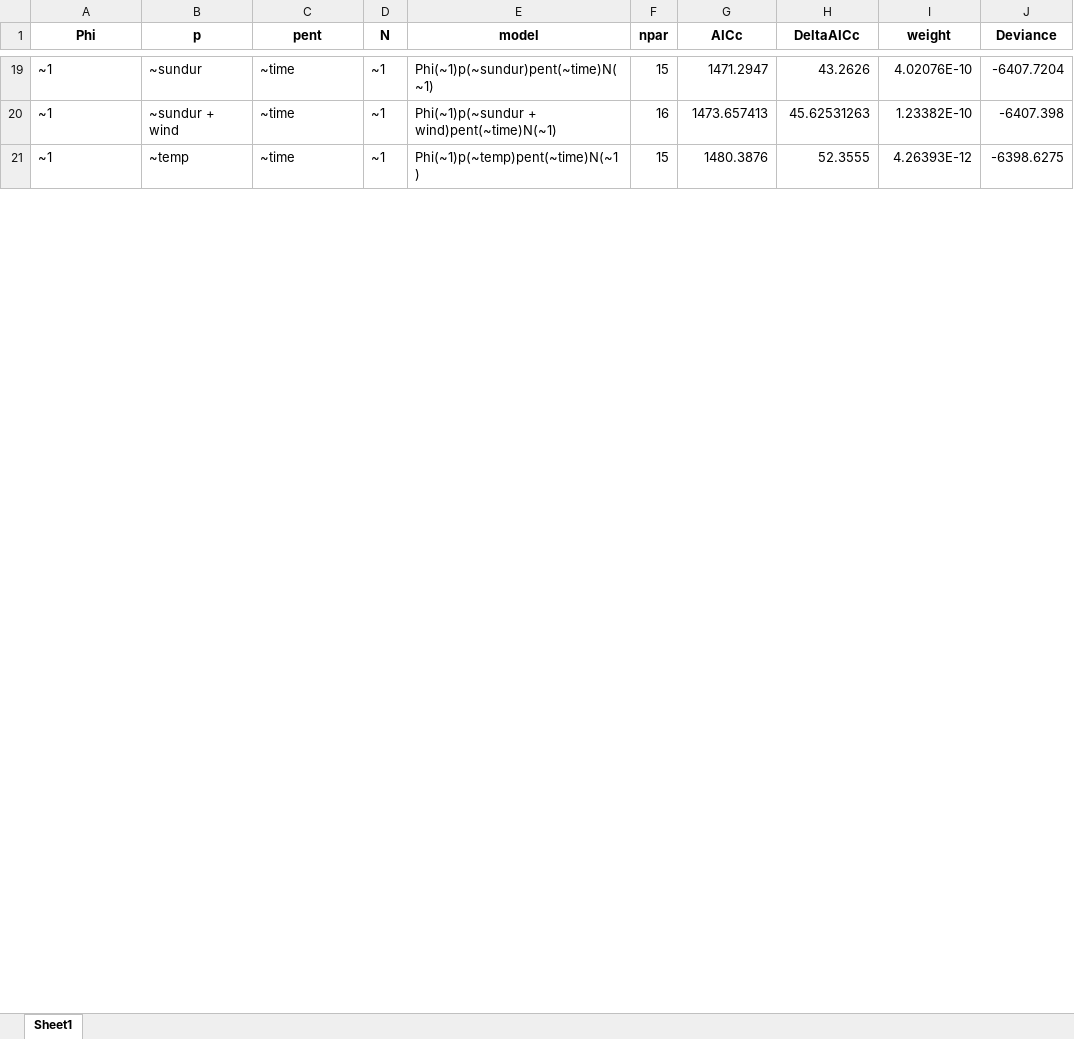
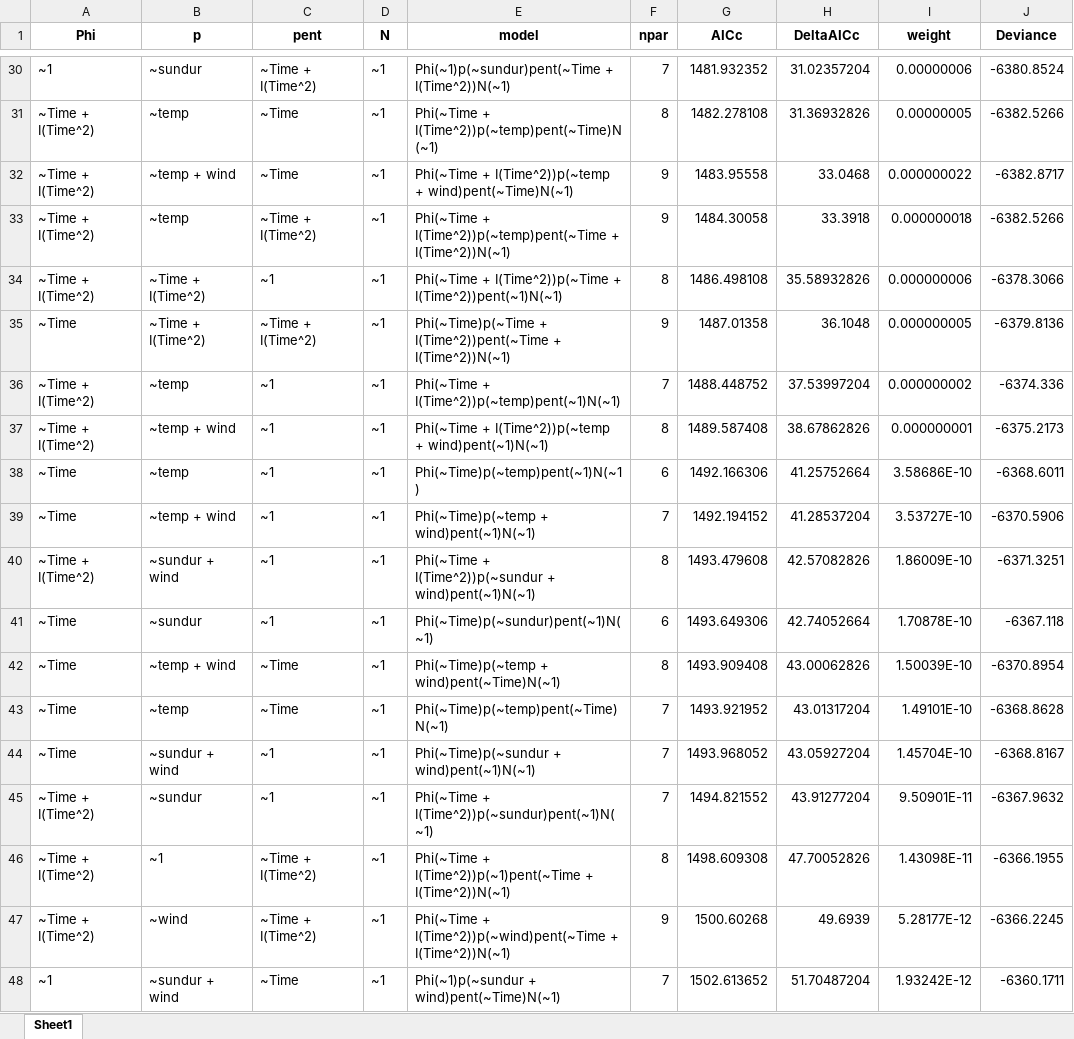
Before and after one commit to d-singer/aurinia_thuringia, an Excel workbook: data/population_models/models_output_hainich_male.xlsx, sheet Sheet1, drawn as a sheet; only a part is shown, gaps mark what is left out; values as stored, in another font and other column widths than the file's, no borders; removed rows and columns are numbered as before the commit, all else as after; the diff covers the shown part only; the diff names each change by its address in the sheet, - before the commit and + after, or states it on an @@ line.

```diff
--- a/data/population_models/models_output_hainich_male.xlsx (sheet Sheet1)
+++ b/data/population_models/models_output_hainich_male.xlsx (sheet Sheet1)
-C30 (pent): ~time
+C30 (pent): ~Time + I(Time^2)
-E30 (model): Phi(~1)p(~sundur)pent(~time)N(~1)
+E30 (model): Phi(~1)p(~sundur)pent(~Time + I(Time^2))N(~1)
-F30 (npar): 15
+F30 (npar): 7
-G30 (AICc): 1471.2947
+G30 (AICc): 1481.932352
-H30 (DeltaAICc): 43.2626
+H30 (DeltaAICc): 31.02357204
-I30 (weight): 4.02076E-10
+I30 (weight): 0.00000006
-J30 (Deviance): -6407.7204
+J30 (Deviance): -6380.8524
+row 31: ~Time + I(Time^2) | ~temp | ~Time | ~1 | Phi(~Time + I(Time^2))p(~temp)pent(~Time)N(~1) | 8 | 1482.278108 | 31.36932826 | 0.00000005 | -6382.5266
+row 32: ~Time + I(Time^2) | ~temp + wind | ~Time | ~1 | Phi(~Time + I(Time^2))p(~temp + wind)pent(~Time)N(~1) | 9 | 1483.95558 | 33.0468 | 0.000000022 | -6382.8717
+row 33: ~Time + I(Time^2) | ~temp | ~Time + I(Time^2) | ~1 | Phi(~Time + I(Time^2))p(~temp)pent(~Time + I(Time^2))N(~1) | 9 | 1484.30058 | 33.3918 | 0.000000018 | -6382.5266
+row 34: ~Time + I(Time^2) | ~Time + I(Time^2) | ~1 | ~1 | Phi(~Time + I(Time^2))p(~Time + I(Time^2))pent(~1)N(~1) | 8 | 1486.498108 | 35.58932826 | 0.000000006 | -6378.3066
+row 35: ~Time | ~Time + I(Time^2) | ~Time + I(Time^2) | ~1 | Phi(~Time)p(~Time + I(Time^2))pent(~Time + I(Time^2))N(~1) | 9 | 1487.01358 | 36.1048 | 0.000000005 | -6379.8136
+row 36: ~Time + I(Time^2) | ~temp | ~1 | ~1 | Phi(~Time + I(Time^2))p(~temp)pent(~1)N(~1) | 7 | 1488.448752 | 37.53997204 | 0.000000002 | -6374.336
+row 37: ~Time + I(Time^2) | ~temp + wind | ~1 | ~1 | Phi(~Time + I(Time^2))p(~temp + wind)pent(~1)N(~1) | 8 | 1489.587408 | 38.67862826 | 0.000000001 | -6375.2173
+row 38: ~Time | ~temp | ~1 | ~1 | Phi(~Time)p(~temp)pent(~1)N(~1) | 6 | 1492.166306 | 41.25752664 | 3.58686E-10 | -6368.6011
+row 39: ~Time | ~temp + wind | ~1 | ~1 | Phi(~Time)p(~temp + wind)pent(~1)N(~1) | 7 | 1492.194152 | 41.28537204 | 3.53727E-10 | -6370.5906
+row 40: ~Time + I(Time^2) | ~sundur + wind | ~1 | ~1 | Phi(~Time + I(Time^2))p(~sundur + wind)pent(~1)N(~1) | 8 | 1493.479608 | 42.57082826 | 1.86009E-10 | -6371.3251
+row 41: ~Time | ~sundur | ~1 | ~1 | Phi(~Time)p(~sundur)pent(~1)N(~1) | 6 | 1493.649306 | 42.74052664 | 1.70878E-10 | -6367.118
+row 42: ~Time | ~temp + wind | ~Time | ~1 | Phi(~Time)p(~temp + wind)pent(~Time)N(~1) | 8 | 1493.909408 | 43.00062826 | 1.50039E-10 | -6370.8954
+row 43: ~Time | ~temp | ~Time | ~1 | Phi(~Time)p(~temp)pent(~Time)N(~1) | 7 | 1493.921952 | 43.01317204 | 1.49101E-10 | -6368.8628
+row 44: ~Time | ~sundur + wind | ~1 | ~1 | Phi(~Time)p(~sundur + wind)pent(~1)N(~1) | 7 | 1493.968052 | 43.05927204 | 1.45704E-10 | -6368.8167
+row 45: ~Time + I(Time^2) | ~sundur | ~1 | ~1 | Phi(~Time + I(Time^2))p(~sundur)pent(~1)N(~1) | 7 | 1494.821552 | 43.91277204 | 9.50901E-11 | -6367.9632
+row 46: ~Time + I(Time^2) | ~1 | ~Time + I(Time^2) | ~1 | Phi(~Time + I(Time^2))p(~1)pent(~Time + I(Time^2))N(~1) | 8 | 1498.609308 | 47.70052826 | 1.43098E-11 | -6366.1955
+row 47: ~Time + I(Time^2) | ~wind | ~Time + I(Time^2) | ~1 | Phi(~Time + I(Time^2))p(~wind)pent(~Time + I(Time^2))N(~1) | 9 | 1500.60268 | 49.6939 | 5.28177E-12 | -6366.2245
-C48 (pent): ~time
+C48 (pent): ~Time
-E48 (model): Phi(~1)p(~sundur + wind)pent(~time)N(~1)
+E48 (model): Phi(~1)p(~sundur + wind)pent(~Time)N(~1)
-F48 (npar): 16
+F48 (npar): 7
-G48 (AICc): 1473.657413
+G48 (AICc): 1502.613652
-H48 (DeltaAICc): 45.62531263
+H48 (DeltaAICc): 51.70487204
-I48 (weight): 1.23382E-10
+I48 (weight): 1.93242E-12
-J48 (Deviance): -6407.398
+J48 (Deviance): -6360.1711
-row 21: ~1 | ~temp | ~time | ~1 | Phi(~1)p(~temp)pent(~time)N(~1) | 15 | 1480.3876 | 52.3555 | 4.26393E-12 | -6398.6275
```
Also changed, not shown: 60 added rows, 20 removed rows and 31 edited cells elsewhere in this sheet, data/population_models/models_output_kriegberg.xlsx, data/population_models/models_summary_hainich.xlsx, 30 other files.
